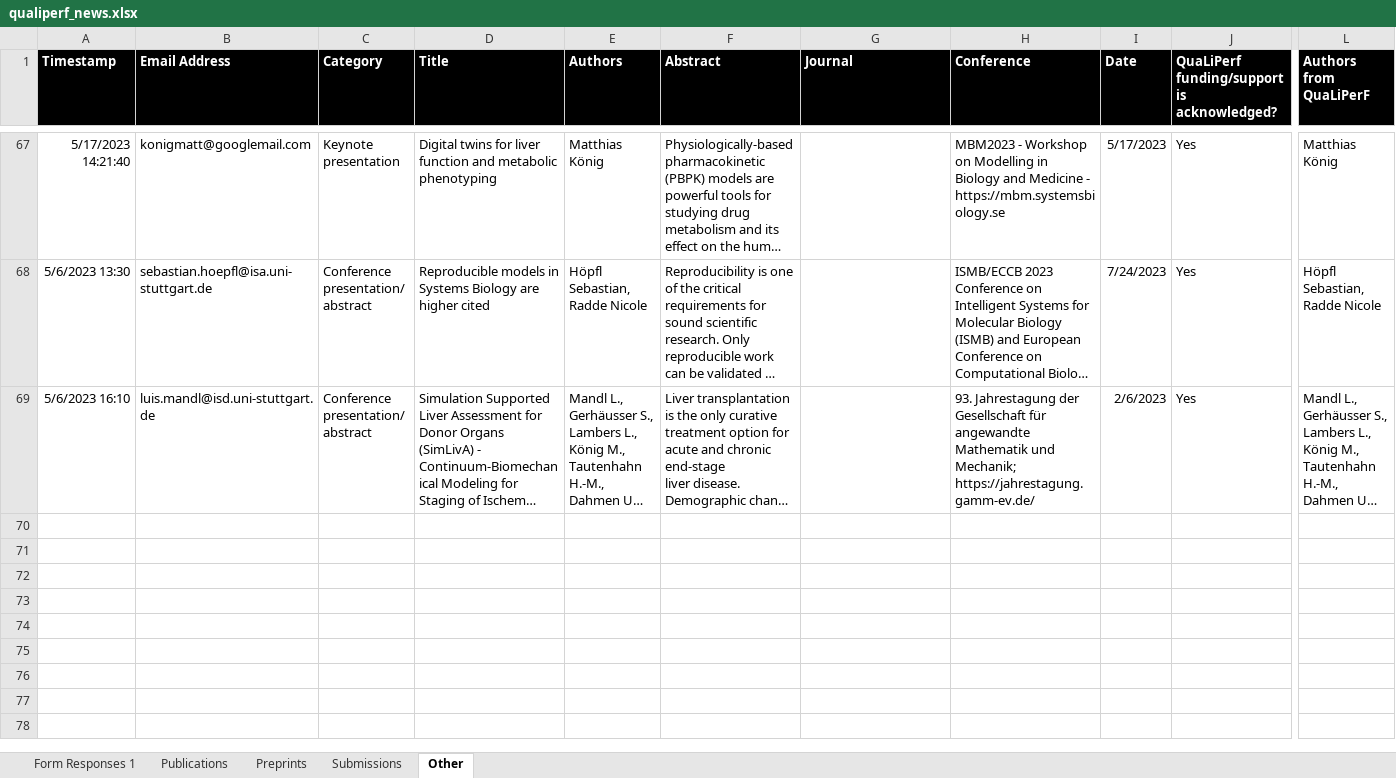
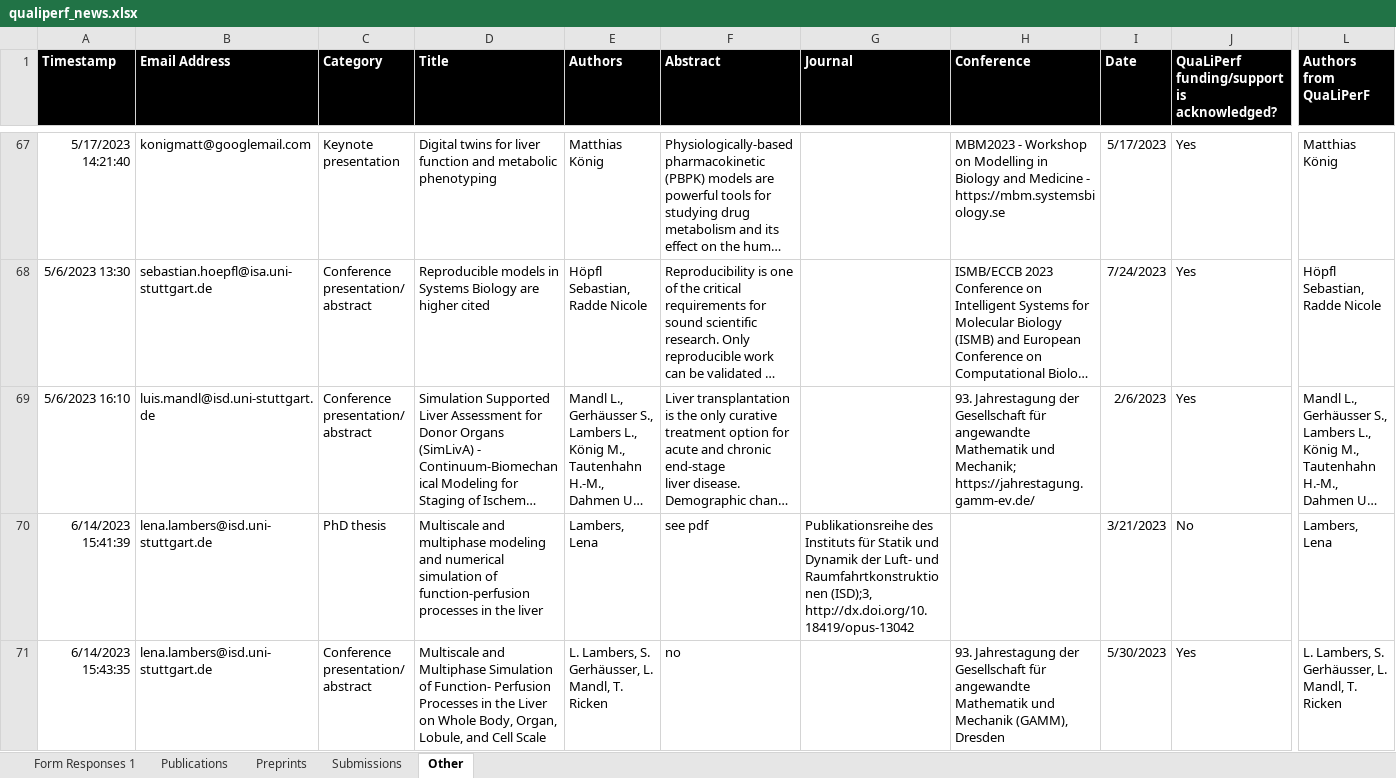
Before and after one commit to qualiperf/qualiperf.github.io, an Excel workbook: assets/news/qualiperf_news.xlsx, sheet Other, drawn as a sheet; only a part is shown, gaps mark what is left out; long unchanged cells end in …; values as stored, in another font and other column widths than the file's, no borders; rows hold the shown columns only; the diff names each change by its address in the sheet, - before the commit and + after, or states it on an @@ line.

Commit message:
updated news qualiperf

```diff
--- a/assets/news/qualiperf_news.xlsx (sheet Other)
+++ b/assets/news/qualiperf_news.xlsx (sheet Other)
+row 70: 6/14/2023 15:41:39 | lena.lambers@isd.uni-stuttgart.de | PhD thesis | Multiscale and multiphase modeling and numerical simulation of function-perfusion processes in the liver | Lambers, Lena | see pdf | Publikationsreihe des Instituts für Statik und Dynamik der Luft- und Raumfahrtkonstruktionen (ISD);3, http://dx.doi.org/10.18419/opus-13042 |  | 3/21/2023 | No | Lambers, Lena
+row 71: 6/14/2023 15:43:35 | lena.lambers@isd.uni-stuttgart.de | Conference presentation/ abstract | Multiscale and Multiphase Simulation of Function- Perfusion Processes in the Liver on Whole Body, Organ, Lobule, and Cell Scale | L. Lambers, S. Gerhäusser, L. Mandl, T. Ricken | no |  | 93. Jahrestagung der Gesellschaft für angewandte Mathematik und Mechanik (GAMM), Dresden | 5/30/2023 | Yes | L. Lambers, S. Gerhäusser, L. Mandl, T. Ricken
```
